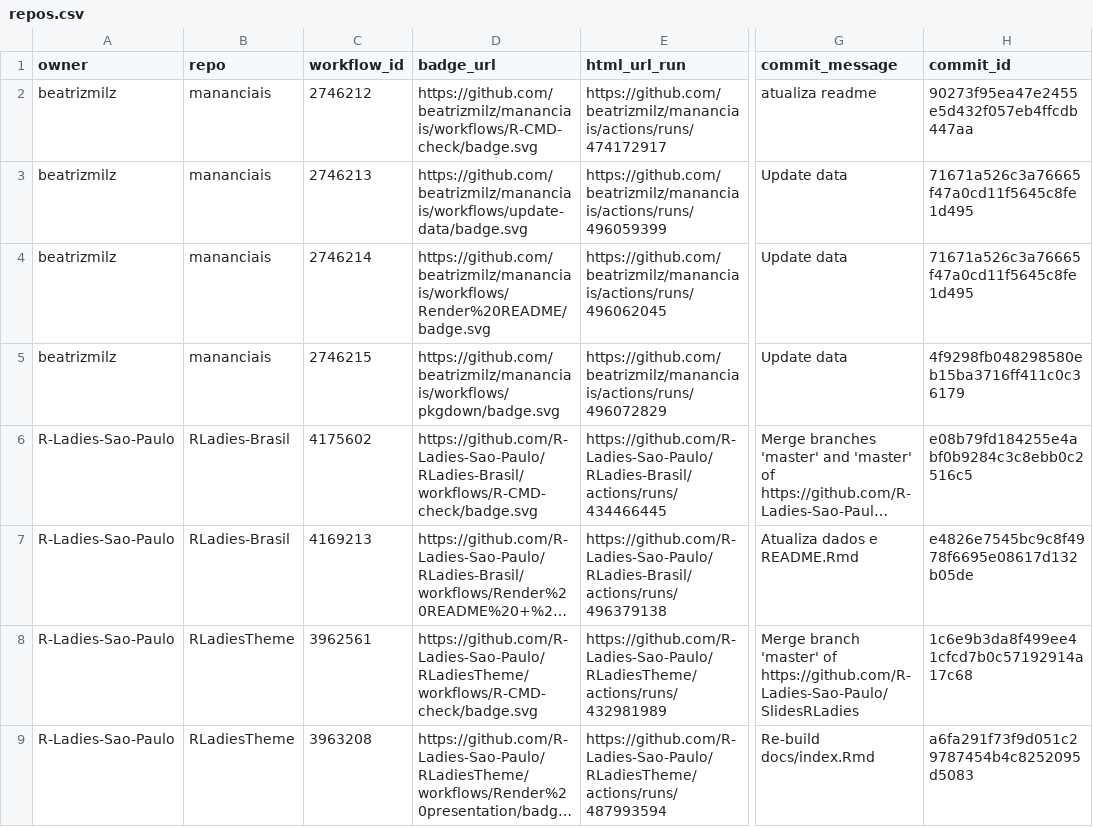
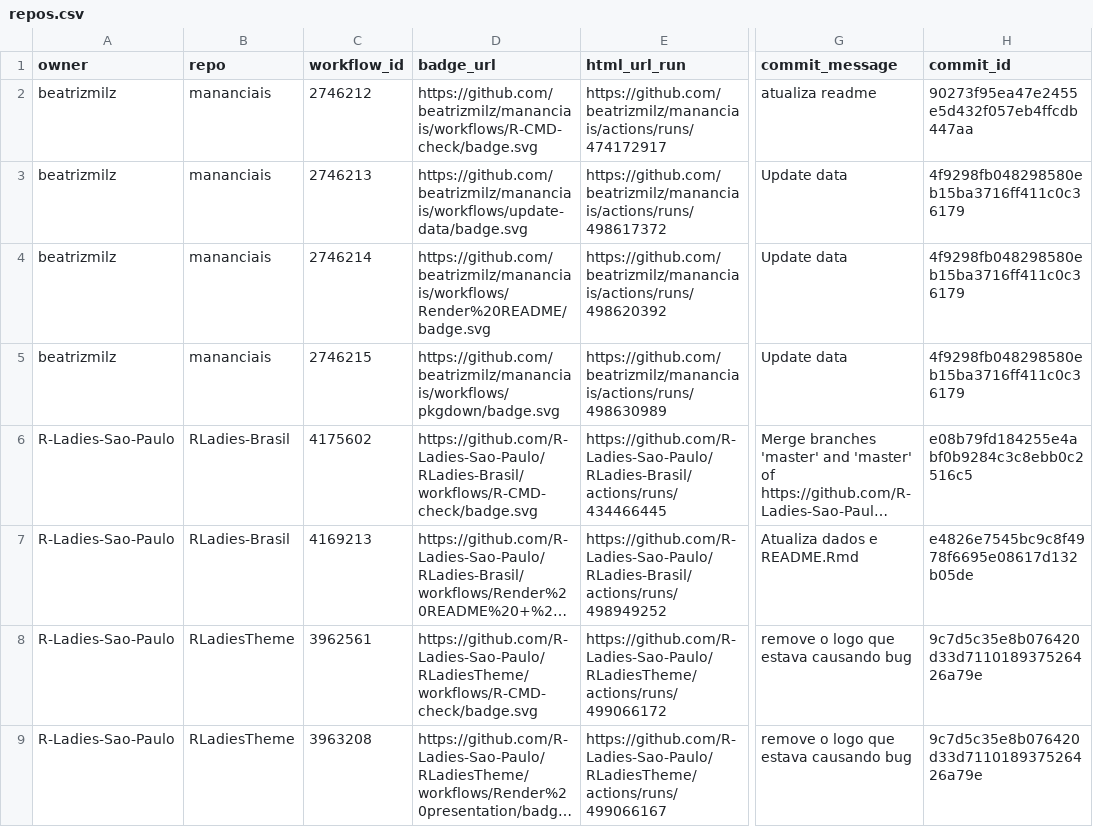
Before and after one commit to beatrizmilz/status, a CSV file: repos.csv, drawn as a sheet; only a part is shown, gaps mark what is left out; long unchanged cells end in …; the diff names each change by its address in the sheet, - before the commit and + after, or states it on an @@ line.

```diff
--- a/repos.csv
+++ b/repos.csv
-E3 (html_url_run): https://github.com/beatrizmilz/mananciais/actions/runs/496059399
+E3 (html_url_run): https://github.com/beatrizmilz/mananciais/actions/runs/498617372
-H3:H4 (commit_id): 71671a526c3a76665f47a0cd11f5645c8fe1d495
+H3:H4 (commit_id): 4f9298fb048298580eb15ba3716ff411c0c36179
-E4 (html_url_run): https://github.com/beatrizmilz/mananciais/actions/runs/496062045
+E4 (html_url_run): https://github.com/beatrizmilz/mananciais/actions/runs/498620392
-E5 (html_url_run): https://github.com/beatrizmilz/mananciais/actions/runs/496072829
+E5 (html_url_run): https://github.com/beatrizmilz/mananciais/actions/runs/498630989
-E7 (html_url_run): https://github.com/R-Ladies-Sao-Paulo/RLadies-Brasil/actions/runs/496379138
+E7 (html_url_run): https://github.com/R-Ladies-Sao-Paulo/RLadies-Brasil/actions/runs/498949252
-E8 (html_url_run): https://github.com/R-Ladies-Sao-Paulo/RLadiesTheme/actions/runs/432981989
+E8 (html_url_run): https://github.com/R-Ladies-Sao-Paulo/RLadiesTheme/actions/runs/499066172
-G8 (commit_message): Merge branch 'master' of https://github.com/R-Ladies-Sao-Paulo/SlidesRLadies
+G8 (commit_message): remove o logo que estava causando bug
-H8 (commit_id): 1c6e9b3da8f499ee41cfcd7b0c57192914a17c68
+H8 (commit_id): 9c7d5c35e8b076420d33d711018937526426a79e
-E9 (html_url_run): https://github.com/R-Ladies-Sao-Paulo/RLadiesTheme/actions/runs/487993594
+E9 (html_url_run): https://github.com/R-Ladies-Sao-Paulo/RLadiesTheme/actions/runs/499066167
-G9 (commit_message): Re-build docs/index.Rmd
+G9 (commit_message): remove o logo que estava causando bug
-H9 (commit_id): a6fa291f73f9d051c29787454b4c8252095d5083
+H9 (commit_id): 9c7d5c35e8b076420d33d711018937526426a79e
```
Also changed, not shown: 1 other file.
